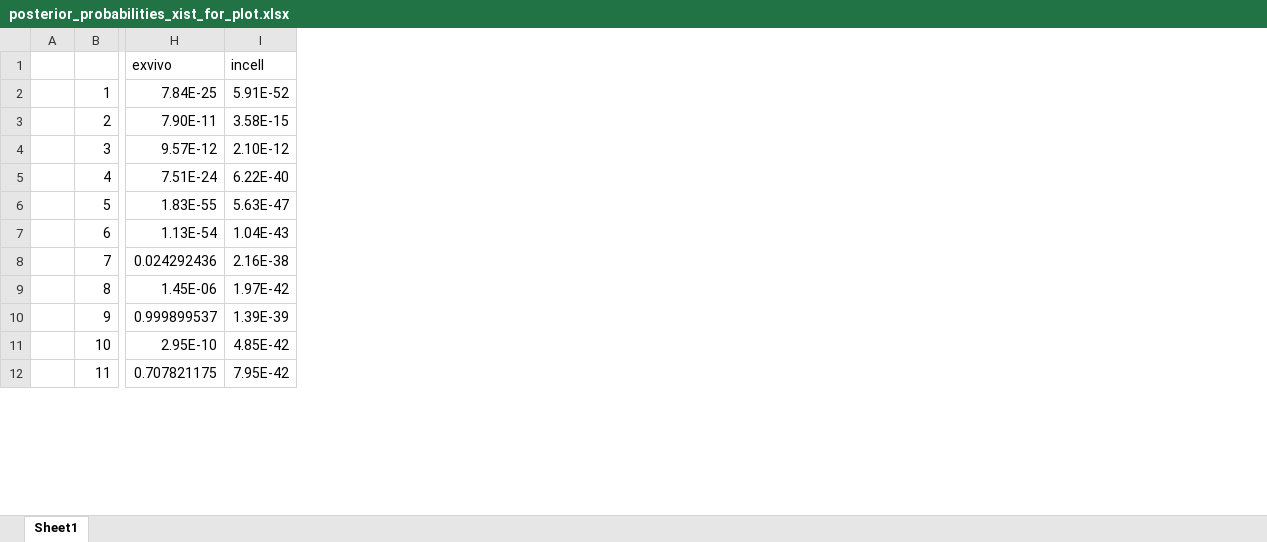
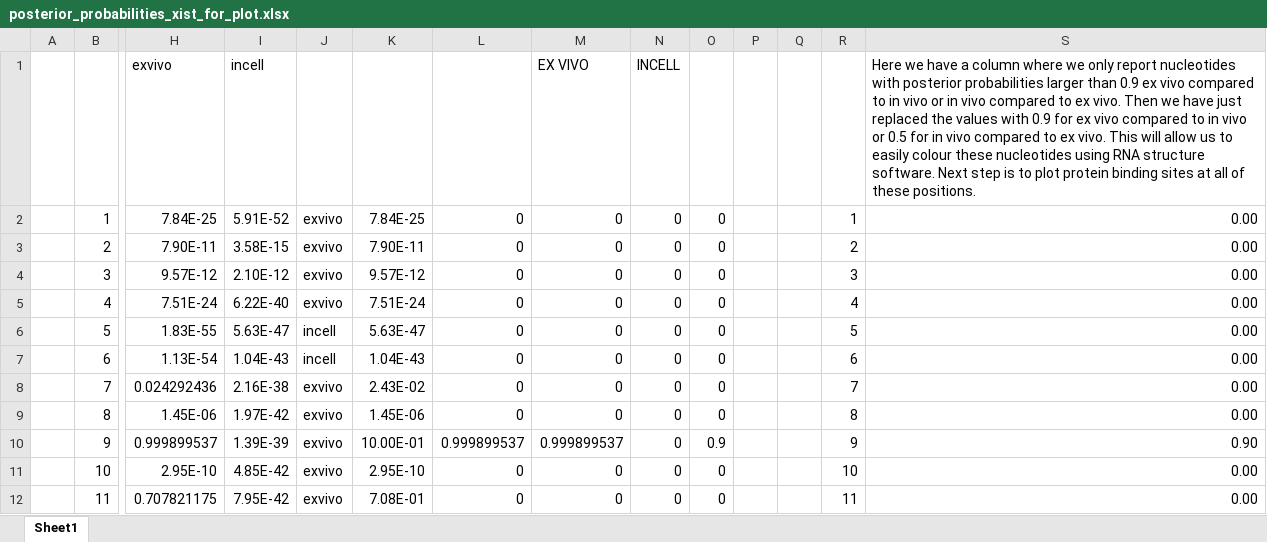
Before and after one commit to marangiop/diff_BUM_HMM, an Excel workbook: posterior_probabilities_xist_for_plot.xlsx, sheet Sheet1, drawn as a sheet; only a part is shown, gaps mark what is left out; values as stored, in another font and other column widths than the file's, no borders; conditional formats not drawn; the diff names each change by its address in the sheet, - before the commit and + after, or states it on an @@ line.

Commit message:
Obtained updated copy of RNA structure file for repeat E from Toby

```diff
--- a/posterior_probabilities_xist_for_plot.xlsx (sheet Sheet1)
+++ b/posterior_probabilities_xist_for_plot.xlsx (sheet Sheet1)
+column J, rows 2-12: exvivo | exvivo | exvivo | exvivo | incell | incell | exvivo | exvivo | exvivo | exvivo | exvivo
+column K, rows 2-12: 7.84E-25 | 7.90E-11 | 9.57E-12 | 7.51E-24 | 5.63E-47 | 1.04E-43 | 2.43E-02 | 1.45E-06 | 10.00E-01 | 2.95E-10 | 7.08E-01
+column L, rows 2-12: 0 | 0 | 0 | 0 | 0 | 0 | 0 | 0 | 0.999899537 | 0 | 0
+column M, rows 1-12: EX VIVO | 0 | 0 | 0 | 0 | 0 | 0 | 0 | 0 | 0.999899537 | 0 | 0
+column N, rows 1-12: INCELL | 0 | 0 | 0 | 0 | 0 | 0 | 0 | 0 | 0 | 0 | 0
+column O, rows 2-12: 0 | 0 | 0 | 0 | 0 | 0 | 0 | 0 | 0.9 | 0 | 0
+column P, empty
+column Q, empty
+column R, rows 2-12: 1 | 2 | 3 | 4 | 5 | 6 | 7 | 8 | 9 | 10 | 11
+column S, rows 1-12: Here we have a column where we only report nucleotides with posterior probabilities larger than 0.9 ex vivo compared to in vivo or in vivo compared to ex vivo. Then we have just replaced the values with 0.9 for ex vivo compared to in vivo or 0.5 for in vivo compared to ex vivo. This will allow us to easily colour these nucleotides using RNA structure software. Next step is to plot protein binding sites at all of these positions. | 0.00 | 0.00 | 0.00 | 0.00 | 0.00 | 0.00 | 0.00 | 0.00 | 0.90 | 0.00 | 0.00
```
Also changed, not shown: 2 other files.
